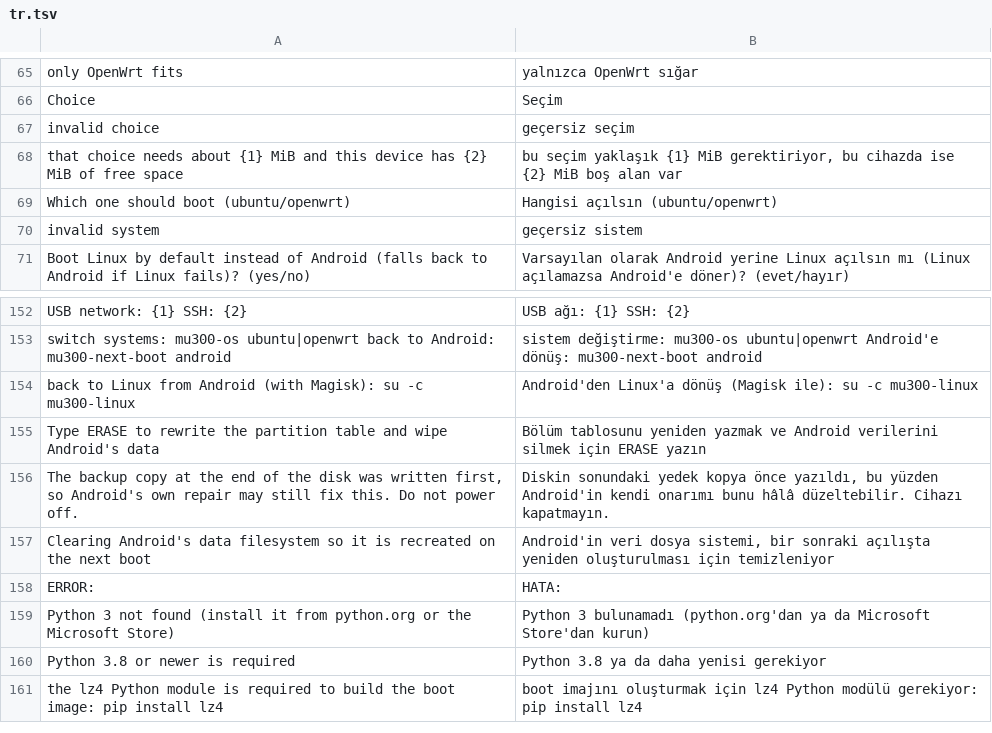
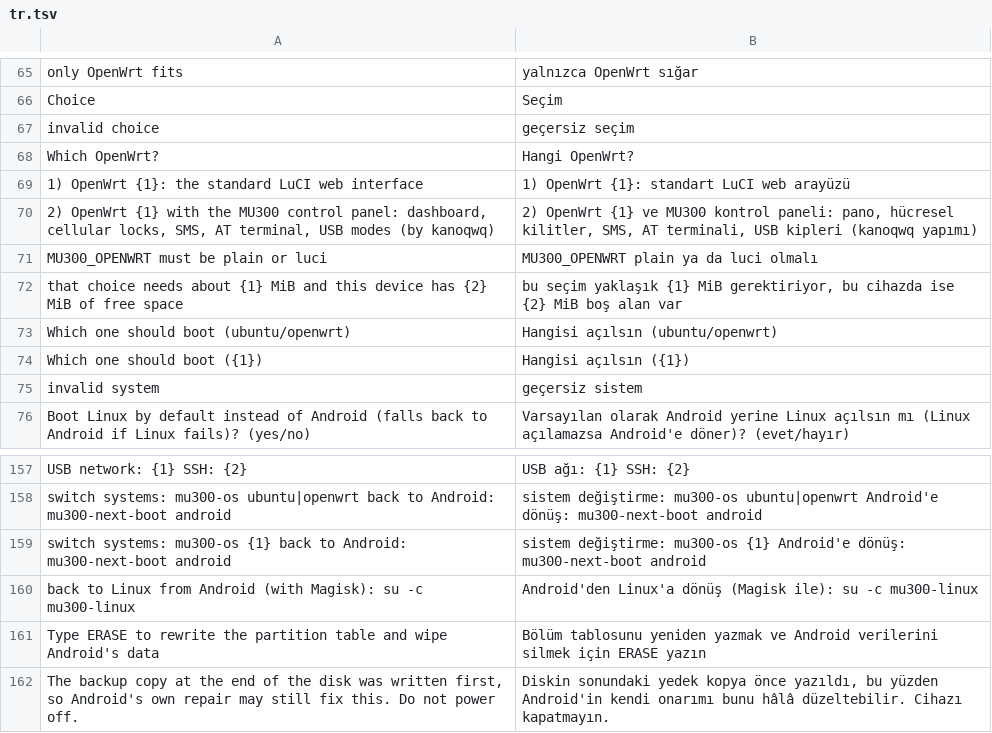
Before and after one commit to AgentFan0315/f50-openwrt, a TSV file: i18n/tr.tsv, drawn as a sheet; only a part is shown, gaps mark what is left out; the shorter side is filled out with more unchanged rows.

```diff
--- a/i18n/tr.tsv
+++ b/i18n/tr.tsv
@@ -67,4 +67,9 @@ Choice	Seçim
 invalid choice	geçersiz seçim
+Which OpenWrt?	Hangi OpenWrt?
+1) OpenWrt {1}: the standard LuCI web interface	1) OpenWrt {1}: standart LuCI web arayüzü
+2) OpenWrt {1} with the MU300 control panel: dashboard, cellular locks, SMS, AT terminal, USB modes (by kanoqwq)	2) OpenWrt {1} ve MU300 kontrol paneli: pano, hücresel kilitler, SMS, AT terminali, USB kipleri (kanoqwq yapımı)
+MU300_OPENWRT must be plain or luci	MU300_OPENWRT plain ya da luci olmalı
 that choice needs about {1} MiB and this device has {2} MiB of free space	bu seçim yaklaşık {1} MiB gerektiriyor, bu cihazda ise {2} MiB boş alan var
 Which one should boot (ubuntu/openwrt)	Hangisi açılsın (ubuntu/openwrt)
+Which one should boot ({1})	Hangisi açılsın ({1})
 invalid system	geçersiz sistem
@@ -153,2 +158,3 @@ USB network: {1}   SSH: {2}	USB ağı: {1}   SSH: {2}
 switch systems: mu300-os ubuntu|openwrt   back to Android: mu300-next-boot android	sistem değiştirme: mu300-os ubuntu|openwrt   Android'e dönüş: mu300-next-boot android
+switch systems: mu300-os {1}   back to Android: mu300-next-boot android	sistem değiştirme: mu300-os {1}   Android'e dönüş: mu300-next-boot android
 back to Linux from Android (with Magisk): su -c mu300-linux	Android'den Linux'a dönüş (Magisk ile): su -c mu300-linux
```
Also changed, not shown: i18n/zh.tsv, 3 other files.
